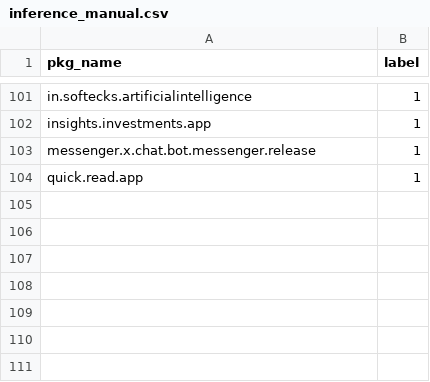
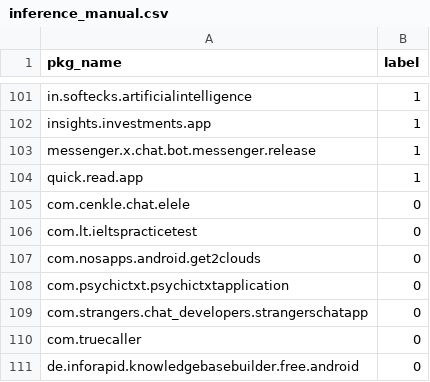
Before and after one commit to Tran-Trung-Nhut/LLMDroid, a CSV file: data/inference_manual.csv, drawn as a sheet; only a part is shown, gaps mark what is left out; the diff names each change by its address in the sheet, - before the commit and + after, or states it on an @@ line.

Commit message:
chore: add more app to inference

```diff
--- a/data/inference_manual.csv
+++ b/data/inference_manual.csv
+row 105: com.cenkle.chat.elele | 0
+row 106: com.lt.ieltspracticetest | 0
+row 107: com.nosapps.android.get2clouds | 0
+row 108: com.psychictxt.psychictxtapplication | 0
+row 109: com.strangers.chat_developers.strangerschatapp | 0
+row 110: com.truecaller | 0
+row 111: de.inforapid.knowledgebasebuilder.free.android | 0
```
Also changed, not shown: data/inference_apps.csv, 37 other files.
